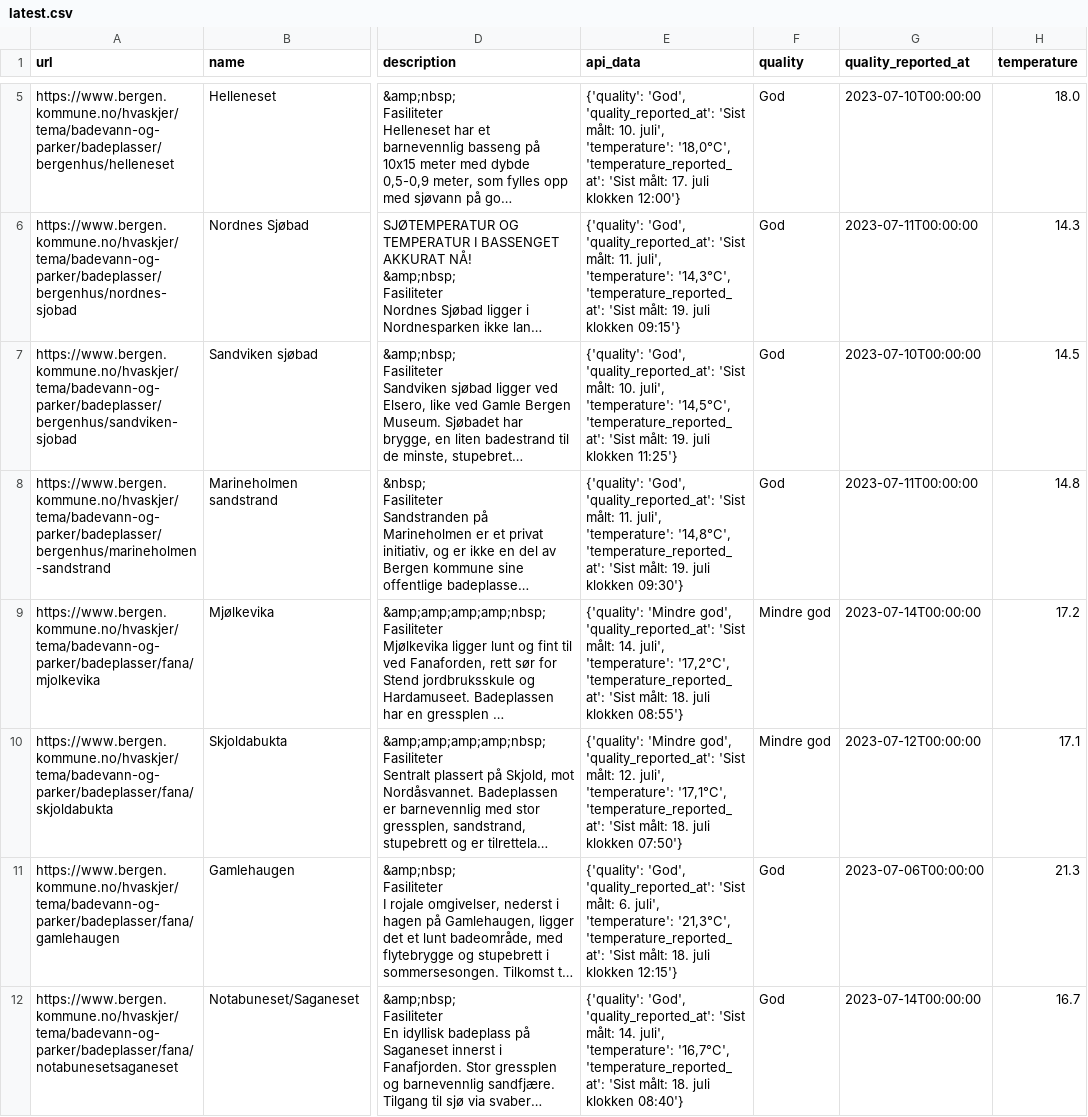
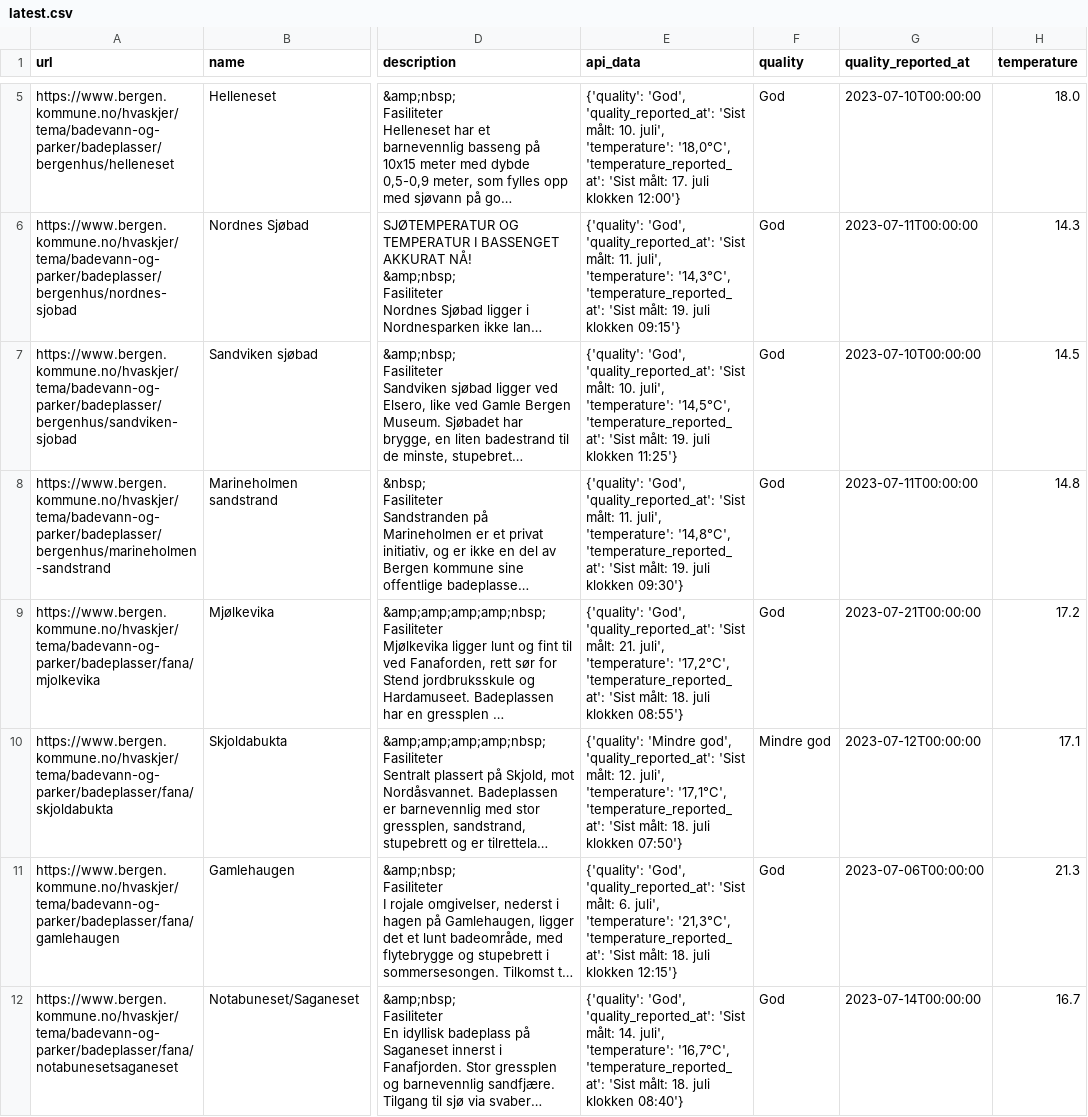
Before and after one commit to BergensTidende/badetemp-scraper, a CSV file: data/latest.csv, drawn as a sheet; only a part is shown, gaps mark what is left out; long unchanged cells end in …; the diff covers the shown part only; the diff names each change by its address in the sheet, - before the commit and + after, or states it on an @@ line.

```diff
--- a/data/latest.csv
+++ b/data/latest.csv
-E9 (api_data): {'quality': 'Mindre god', 'quality_reported_at': 'Sist målt: 14. juli', 'temperature':…
+E9 (api_data): {'quality': 'God', 'quality_reported_at': 'Sist målt: 21. juli', 'temperature':…
-F9 (quality): Mindre god
+F9 (quality): God
-G9 (quality_reported_at): 2023-07-14T00:00:00
+G9 (quality_reported_at): 2023-07-21T00:00:00
```
Also changed, not shown: 5 edited cells elsewhere in this file, 1 other file.
